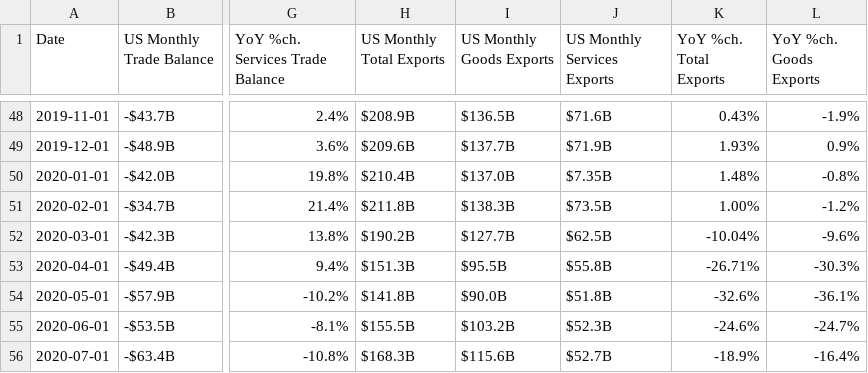
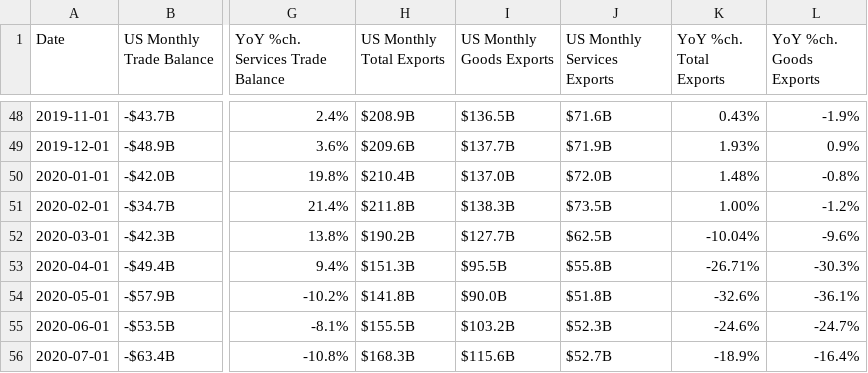
Before and after one commit to prosperousamerica/tradedatabase, a TSV file: data/tradedata-monthly.tsv, drawn as a sheet; only a part is shown, gaps mark what is left out; the diff names each change by its address in the sheet, - before the commit and + after, or states it on an @@ line.

Commit message:
Update tradedata-monthly.tsv

```diff
--- a/data/tradedata-monthly.tsv
+++ b/data/tradedata-monthly.tsv
-J50 (US Monthly Services Exports): $7.35B
+J50 (US Monthly Services Exports): $72.0B
```
